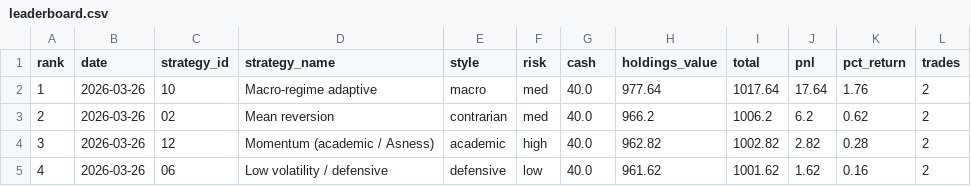
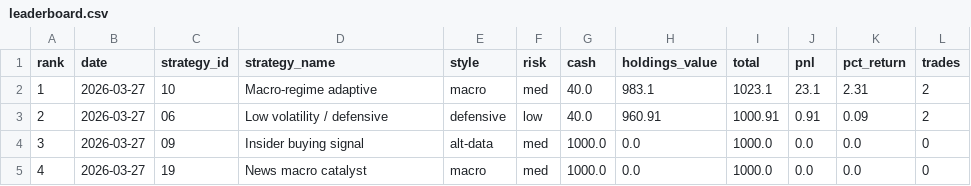
Before and after one commit to daveskura/daves_ai_trader, a CSV file: leaderboard.csv, drawn as a sheet; only a part is shown; the diff covers the shown part only.

```diff
--- a/leaderboard.csv
+++ b/leaderboard.csv
@@ -1,5 +1,5 @@
 rank,date,strategy_id,strategy_name,style,risk,cash,holdings_value,total,pnl,pct_return,trades
-1,2026-03-26,10,Macro-regime adaptive,macro,med,40.0,977.64,1017.64,17.64,1.76,2
-2,2026-03-26,02,Mean reversion,contrarian,med,40.0,966.2,1006.2,6.2,0.62,2
-3,2026-03-26,12,Momentum (academic / Asness),academic,high,40.0,962.82,1002.82,2.82,0.28,2
-4,2026-03-26,06,Low volatility / defensive,defensive,low,40.0,961.62,1001.62,1.62,0.16,2
+1,2026-03-27,10,Macro-regime adaptive,macro,med,40.0,983.1,1023.1,23.1,2.31,2
+2,2026-03-27,06,Low volatility / defensive,defensive,low,40.0,960.91,1000.91,0.91,0.09,2
+3,2026-03-27,09,Insider buying signal,alt-data,med,1000.0,0.0,1000.0,0.0,0.0,0
+4,2026-03-27,19,News macro catalyst,macro,med,1000.0,0.0,1000.0,0.0,0.0,0
```
Also changed, not shown: 124 edited cells elsewhere in this file, equity_kpi_results.csv, transactions_15.csv, 18 other files.
